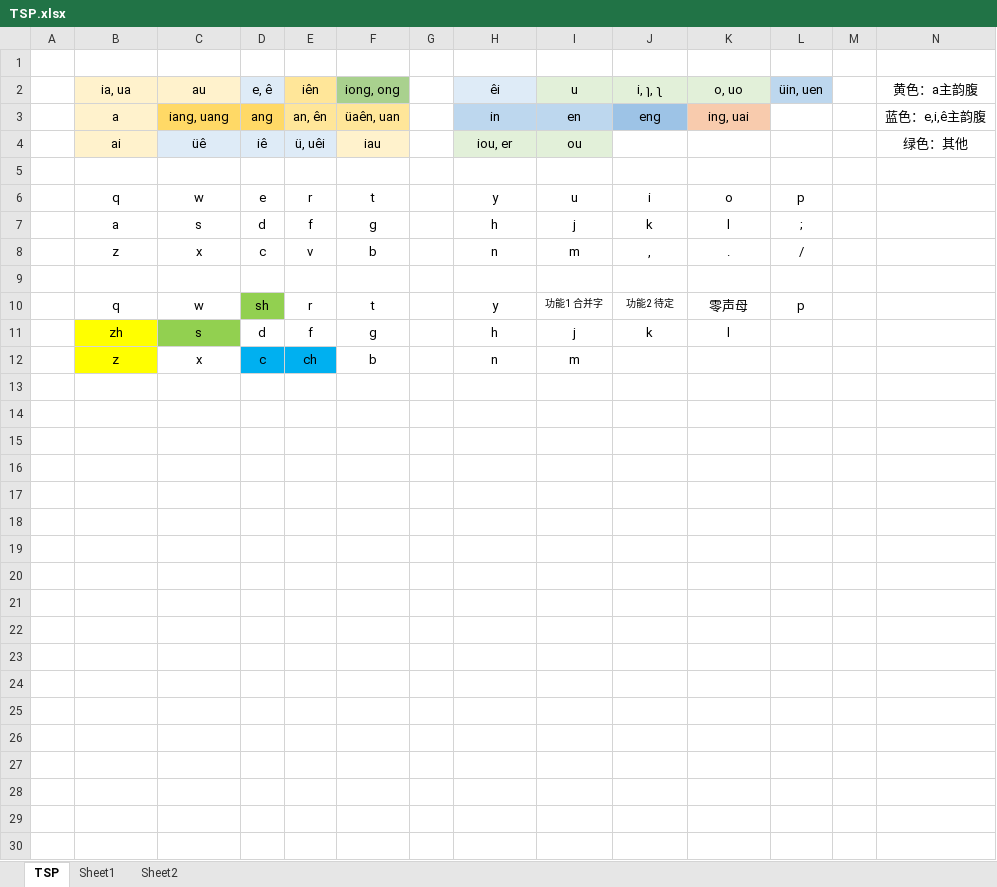
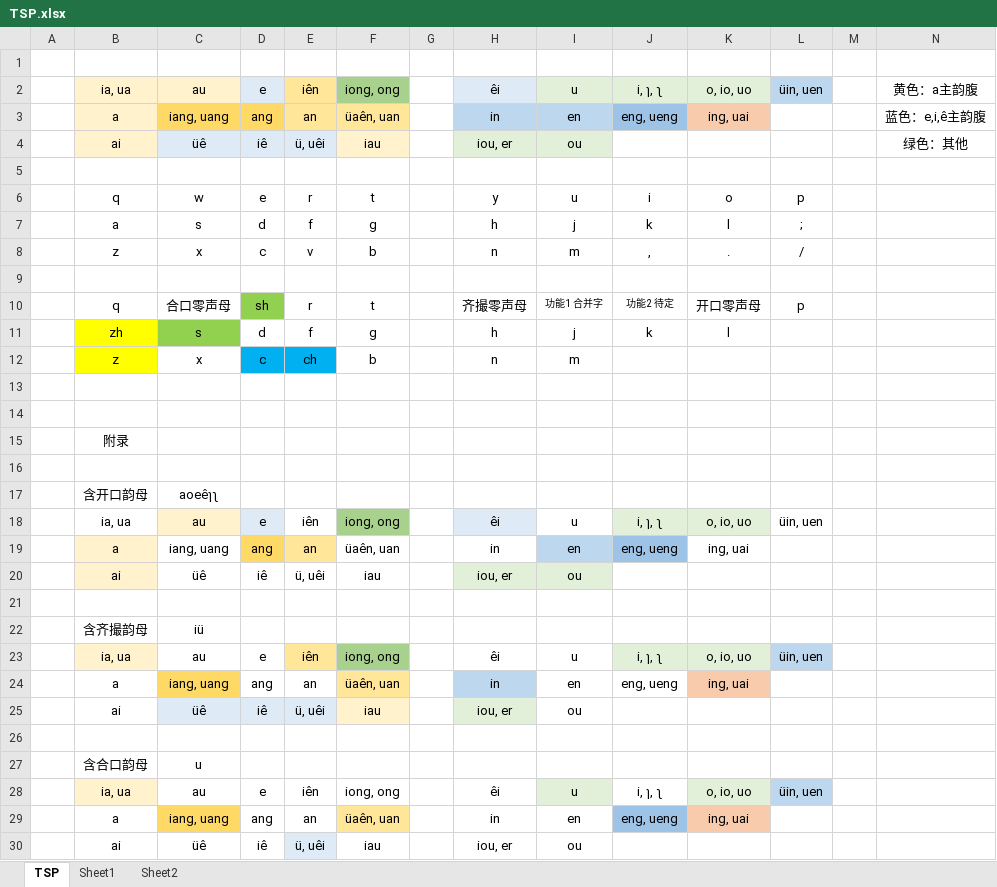
Before and after one commit to Tastror/TSP-ShuangPing, an Excel workbook: TSP.xlsx, sheet TSP, drawn as a sheet; values as stored, in another font and other column widths than the file's, no borders; the diff names each change by its address in the sheet, - before the commit and + after, or states it on an @@ line.

Commit message:
update todo list

```diff
--- a/TSP.xlsx (sheet TSP)
+++ b/TSP.xlsx (sheet TSP)
-D2: e, ê
+D2: e
-K2: o, uo
+K2: o, io, uo
-E3: an, ên
+E3: an
-J3: eng
+J3: eng, ueng
-C10: w
+C10: 合口零声母
-H10: y
+H10: 齐撮零声母
-K10: 零声母
+K10: 开口零声母
+row 13: (empty)
+row 14: (empty)
+row 15:  | 附录
+row 16: (empty)
+row 17:  | 含开口韵母 | aoeêɿʅ
+row 18:  | ia, ua | au | e | iên | iong, ong |  | êi | u | i, ɿ, ʅ | o, io, uo | üin, uen
+row 19:  | a | iang, uang | ang | an | üaên, uan |  | in | en | eng, ueng | ing, uai
+row 20:  | ai | üê | iê | ü, uêi | iau |  | iou, er | ou
+row 21: (empty)
+row 22:  | 含齐撮韵母 | iü
+row 23:  | ia, ua | au | e | iên | iong, ong |  | êi | u | i, ɿ, ʅ | o, io, uo | üin, uen
+row 24:  | a | iang, uang | ang | an | üaên, uan |  | in | en | eng, ueng | ing, uai
+row 25:  | ai | üê | iê | ü, uêi | iau |  | iou, er | ou
+row 26: (empty)
+row 27:  | 含合口韵母 | u
+row 28:  | ia, ua | au | e | iên | iong, ong |  | êi | u | i, ɿ, ʅ | o, io, uo | üin, uen
+row 29:  | a | iang, uang | ang | an | üaên, uan |  | in | en | eng, ueng | ing, uai
+row 30:  | ai | üê | iê | ü, uêi | iau |  | iou, er | ou
```
Also changed, not shown: sheet Sheet2, 1 other file.
